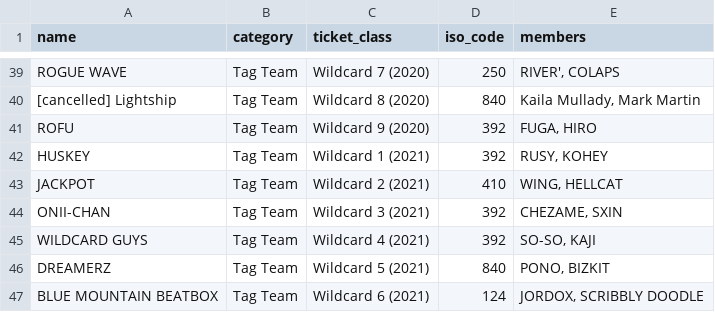
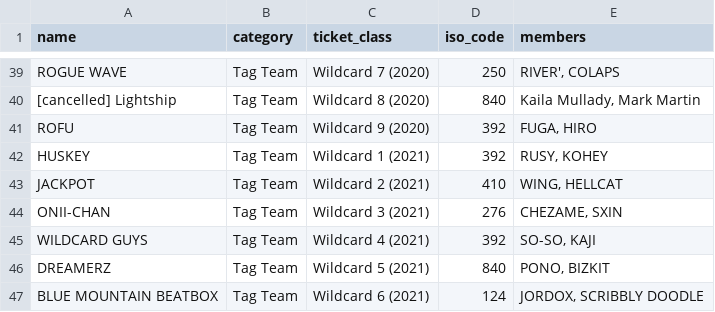
Before and after one commit to shumizu418128/gbbinfo2.0, a CSV file: app/static/csv/participants/2021.csv, drawn as a sheet; only a part is shown, gaps mark what is left out.

Commit message:
まだ定義ミスあった

```diff
--- a/app/static/csv/participants/2021.csv
+++ b/app/static/csv/participants/2021.csv
@@ -43,3 +43,3 @@ HUSKEY,Tag Team,Wildcard 1 (2021),392,"RUSY, KOHEY"
 JACKPOT,Tag Team,Wildcard 2 (2021),410,"WING, HELLCAT"
-ONII-CHAN,Tag Team,Wildcard 3 (2021),392,"CHEZAME, SXIN"
+ONII-CHAN,Tag Team,Wildcard 3 (2021),276,"CHEZAME, SXIN"
 WILDCARD GUYS,Tag Team,Wildcard 4 (2021),392,"SO-SO, KAJI"
```
